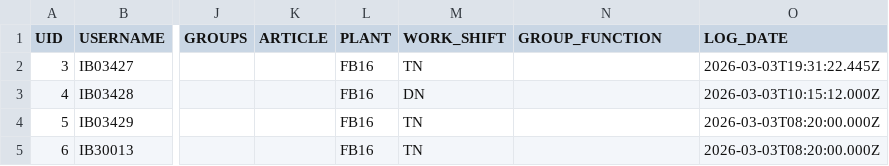
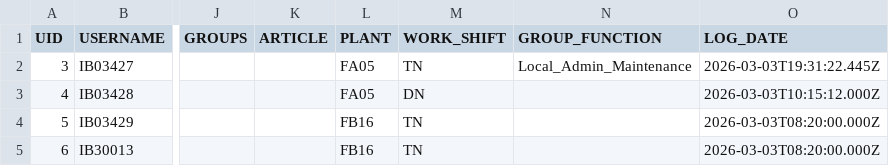
Before and after one commit to sdigraskar/capm-pm-mobile-poc, a CSV file: db/data/asset.master-USER.csv, drawn as a sheet; only a part is shown, gaps mark what is left out; the diff names each change by its address in the sheet, - before the commit and + after, or states it on an @@ line.

Commit message:
add user management data

```diff
--- a/db/data/asset.master-USER.csv
+++ b/db/data/asset.master-USER.csv
-L2:L3 (PLANT): FB16
+L2:L3 (PLANT): FA05
-N2 (GROUP_FUNCTION): (empty)
+N2 (GROUP_FUNCTION): Local_Admin_Maintenance
```
Also changed, not shown: gen/db/src/gen/data/asset.master-USER.csv, 51 other files.
